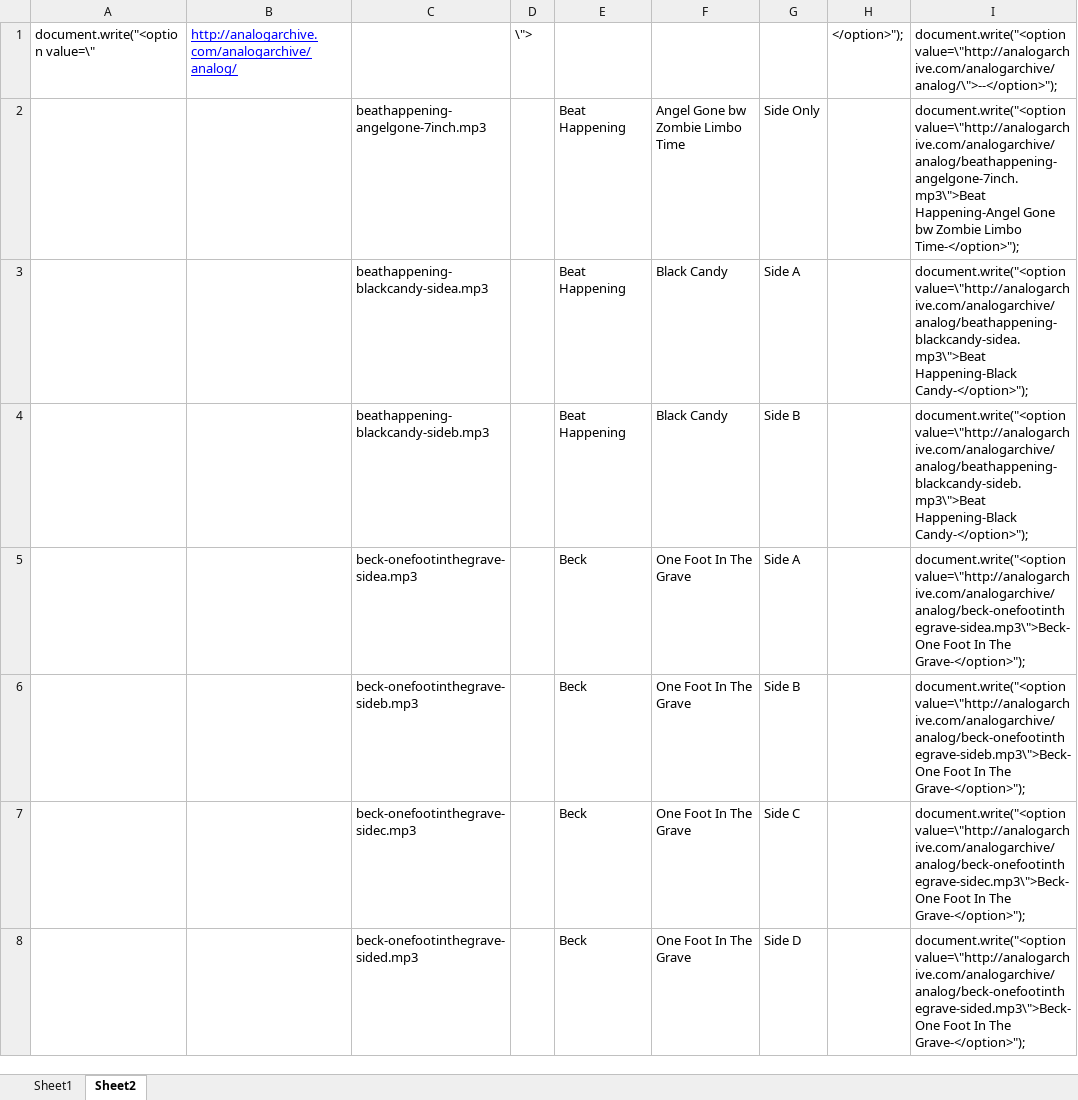
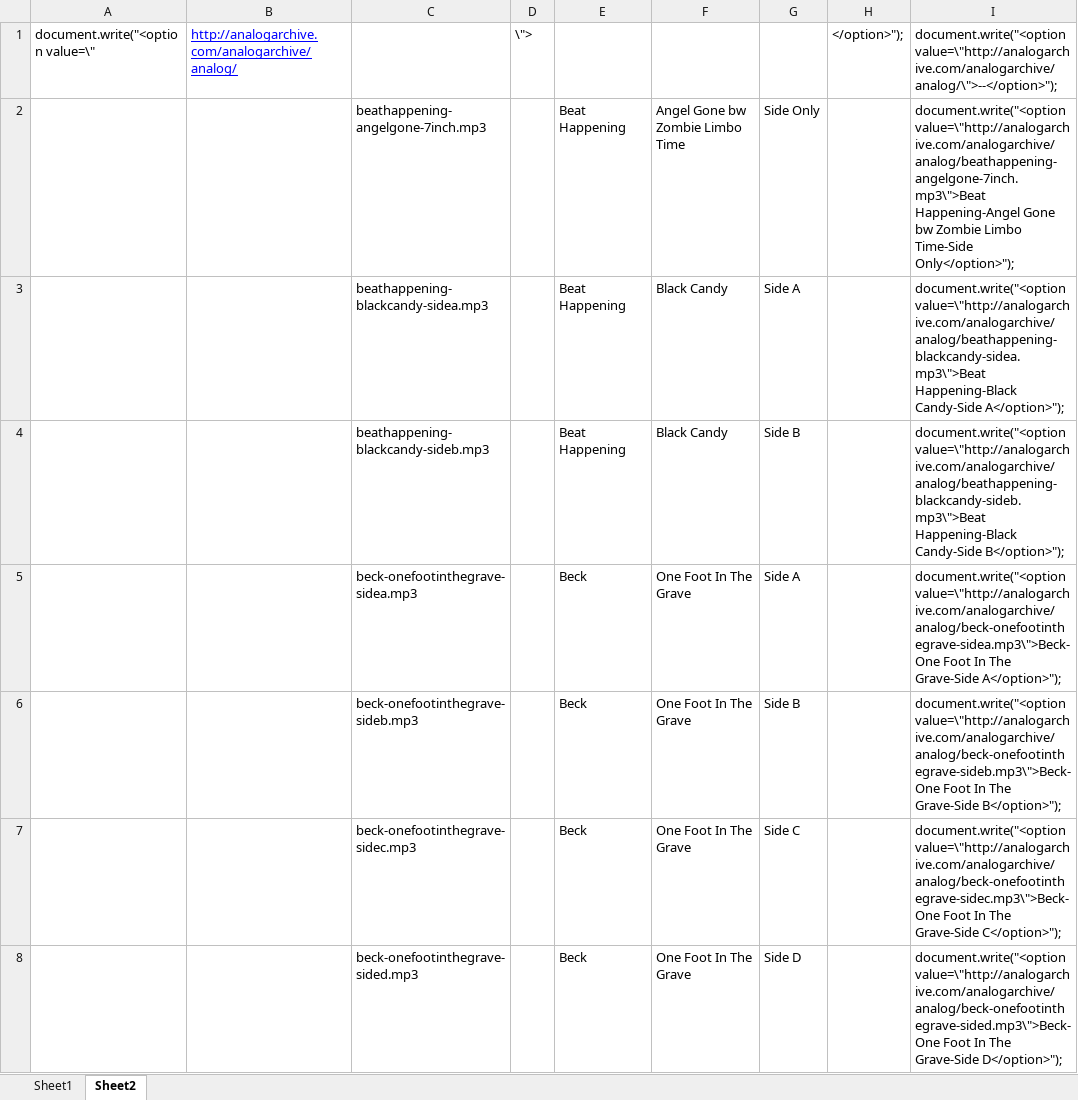
Before and after one commit to jimarasim/nodeDevelopment, an Excel workbook: stuffedanimalwar.com/scratch.xlsx, sheet Sheet2, drawn as a sheet; only a part is shown; values as stored, in another font and other column widths than the file's, no borders; the diff covers the shown part only; the diff names each change by its address in the sheet, - before the commit and + after, or states it on an @@ line.

Commit message:
some scratch xls update

```diff
--- a/stuffedanimalwar.com/scratch.xlsx (sheet Sheet2)
+++ b/stuffedanimalwar.com/scratch.xlsx (sheet Sheet2)
-I2: …Zombie Limbo Time-</option>");
+I2: …Zombie Limbo Time-Side Only</option>");
-I3: …value=\"http://analogarchive.com/analogarchive/analog/beathappening-blackcandy-sidea.mp3\">Beat Happening-Black Candy-</option>");
+I3: …value=\"http://analogarchive.com/analogarchive/analog/beathappening-blackcandy-sidea.mp3\">Beat Happening-Black Candy-Side A</option>");
-I4: …value=\"http://analogarchive.com/analogarchive/analog/beathappening-blackcandy-sideb.mp3\">Beat Happening-Black Candy-</option>");
+I4: …value=\"http://analogarchive.com/analogarchive/analog/beathappening-blackcandy-sideb.mp3\">Beat Happening-Black Candy-Side B</option>");
-I5: …In The Grave-</option>");
+I5: …In The Grave-Side A</option>");
-I6: …In The Grave-</option>");
+I6: …In The Grave-Side B</option>");
-I7: …In The Grave-</option>");
+I7: …In The Grave-Side C</option>");
-I8: …In The Grave-</option>");
+I8: …In The Grave-Side D</option>");
```
Also changed, not shown: 32 edited cells elsewhere in this sheet, 1 other file.
